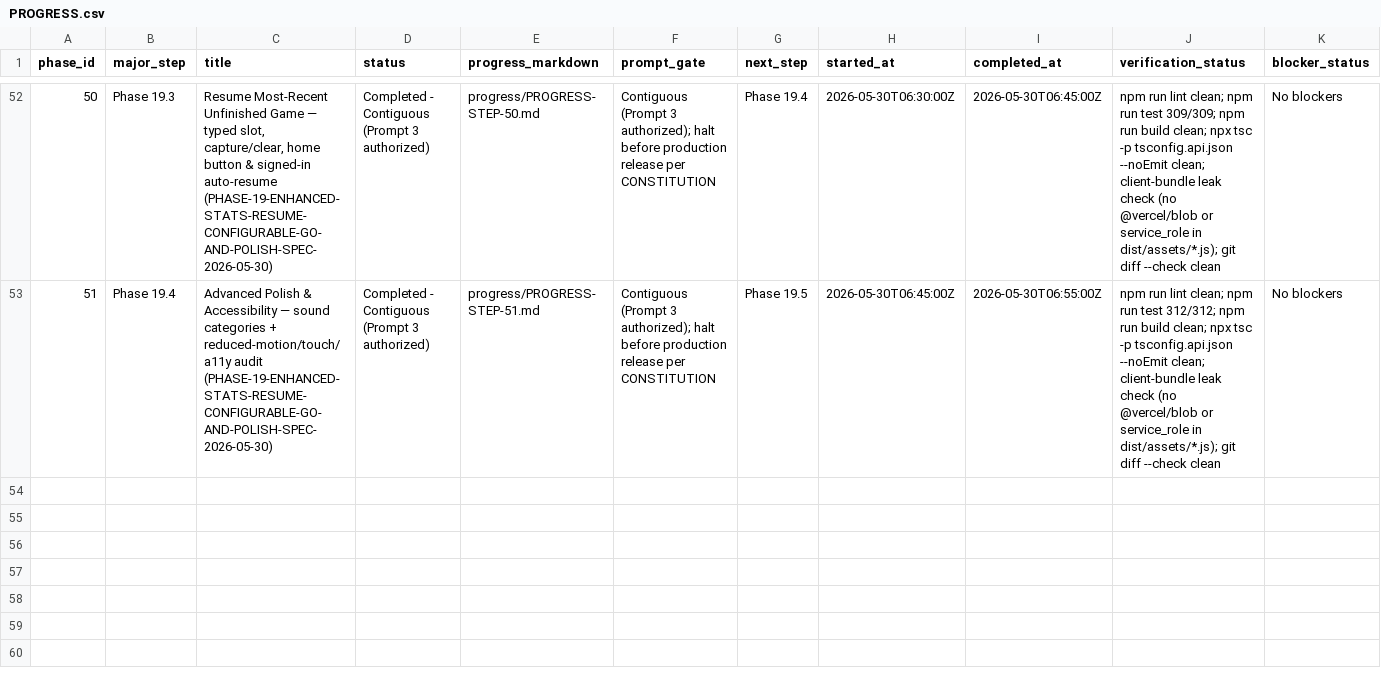
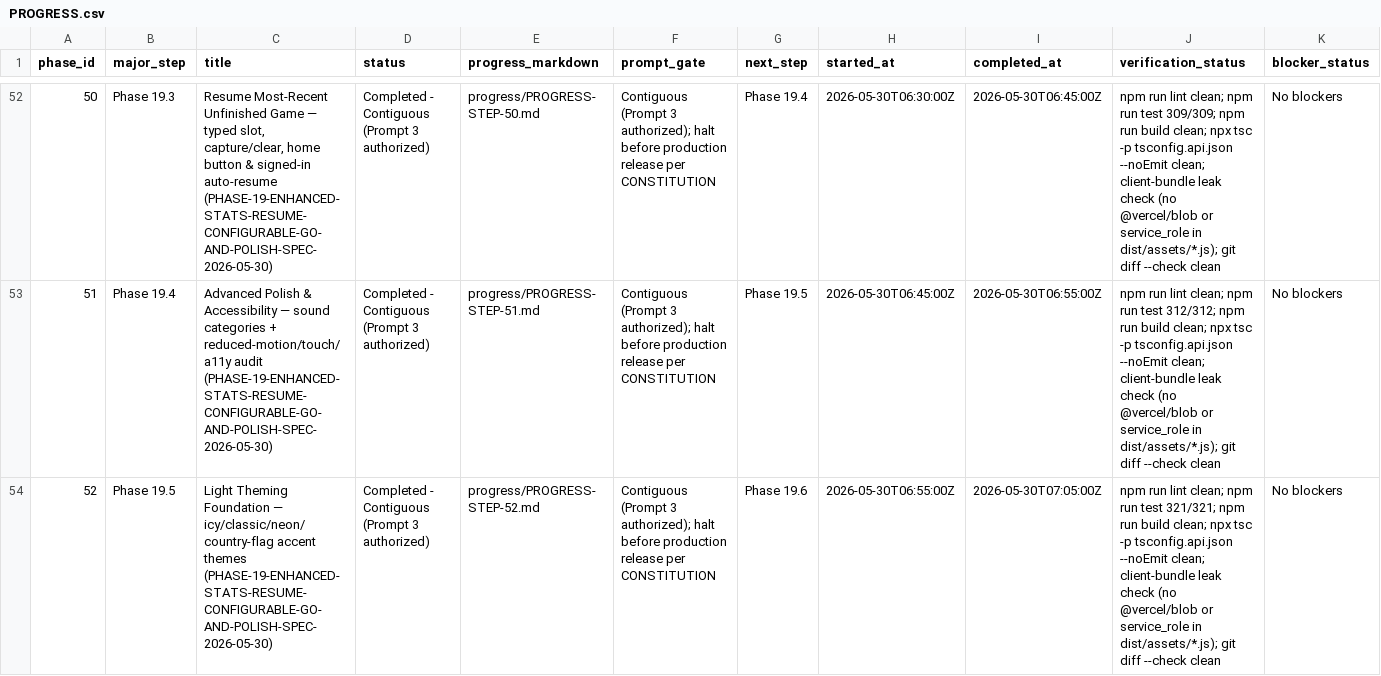
Before and after one commit to ryanjosephkamp/brrrdle, a CSV file: progress/PROGRESS.csv, drawn as a sheet; only a part is shown, gaps mark what is left out; rows hold the shown columns only; the diff names each change by its address in the sheet, - before the commit and + after, or states it on an @@ line.

```diff
--- a/progress/PROGRESS.csv
+++ b/progress/PROGRESS.csv
+row 54: 52 | Phase 19.5 | Light Theming Foundation — icy/classic/neon/country-flag accent themes (PHASE-19-ENHANCED-STATS-RESUME-CONFIGURABLE-GO-AND-POLISH-SPEC-2026-05-30) | Completed - Contiguous (Prompt 3 authorized) | progress/PROGRESS-STEP-52.md | Contiguous (Prompt 3 authorized); halt before production release per CONSTITUTION | Phase 19.6 | 2026-05-30T06:55:00Z | 2026-05-30T07:05:00Z | npm run lint clean; npm run test 321/321; npm run build clean; npx tsc -p tsconfig.api.json --noEmit clean; client-bundle leak check (no @vercel/blob or service_role in dist/assets/*.js); git diff --check clean | No blockers
```
Also changed, not shown: 10 other files.
